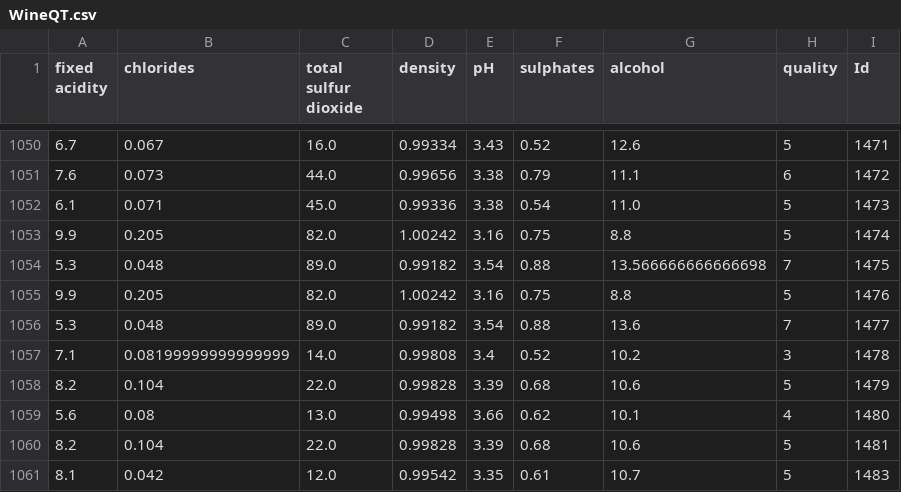
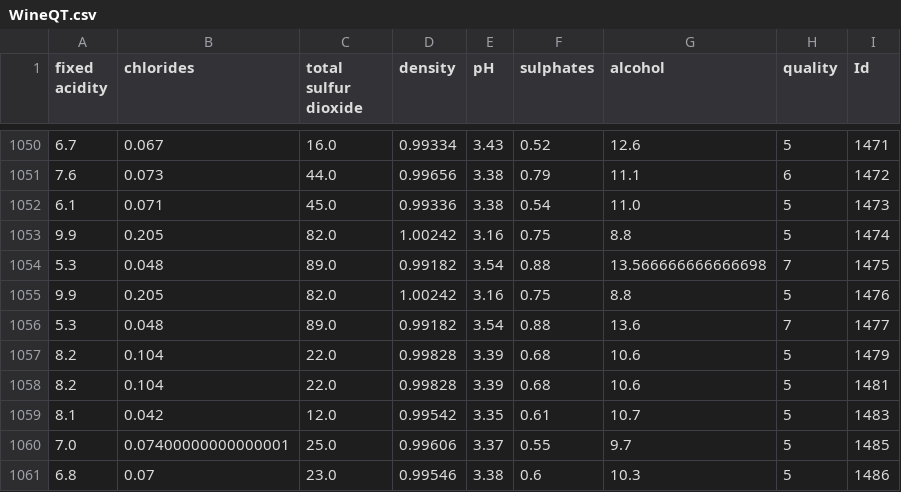
Before and after one commit to Sebas27061234/Python-Intemedio-Trabajo-2022, a CSV file: WineQT.csv, drawn as a sheet; only a part is shown, gaps mark what is left out; the shorter side is filled out with more unchanged rows; the diff names each change by its address in the sheet, - before the commit and + after, or states it on an @@ line.

Commit message:
Update WineQT.csv

```diff
--- a/WineQT.csv
+++ b/WineQT.csv
-row 1057: 7.1 | 0.08199999999999999 | 14.0 | 0.99808 | 3.4 | 0.52 | 10.2 | 3 | 1478
-row 1059: 5.6 | 0.08 | 13.0 | 0.99498 | 3.66 | 0.62 | 10.1 | 4 | 1480
```
